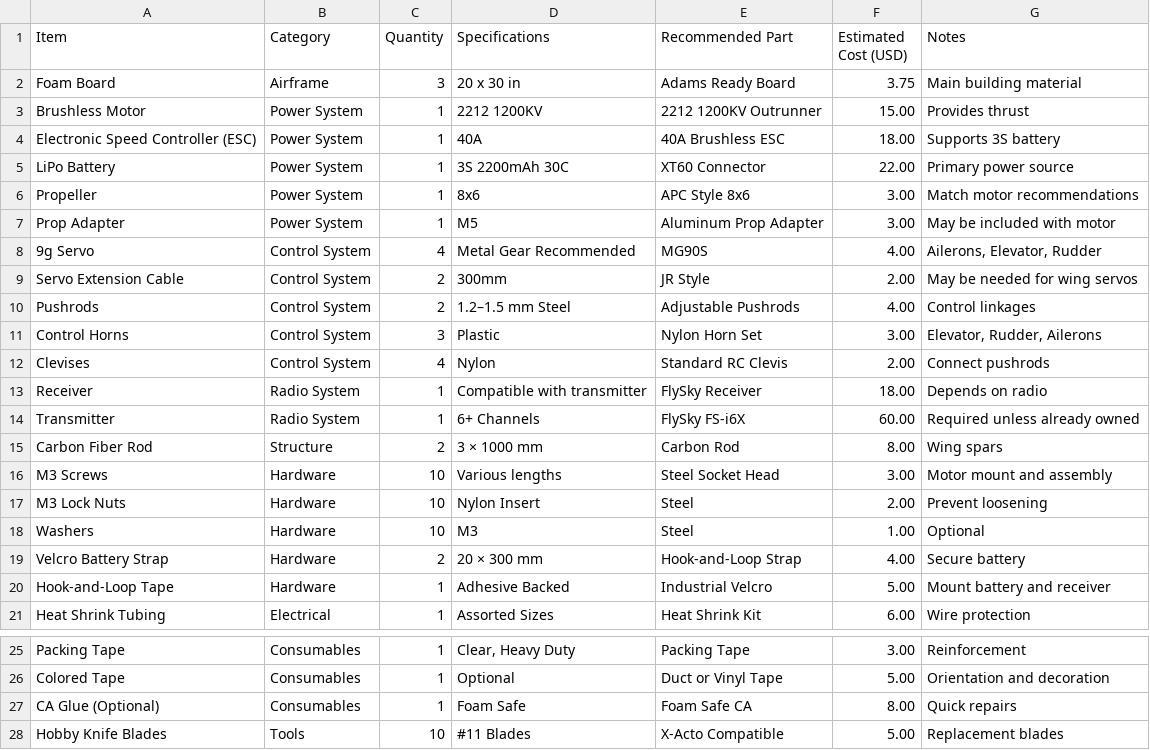
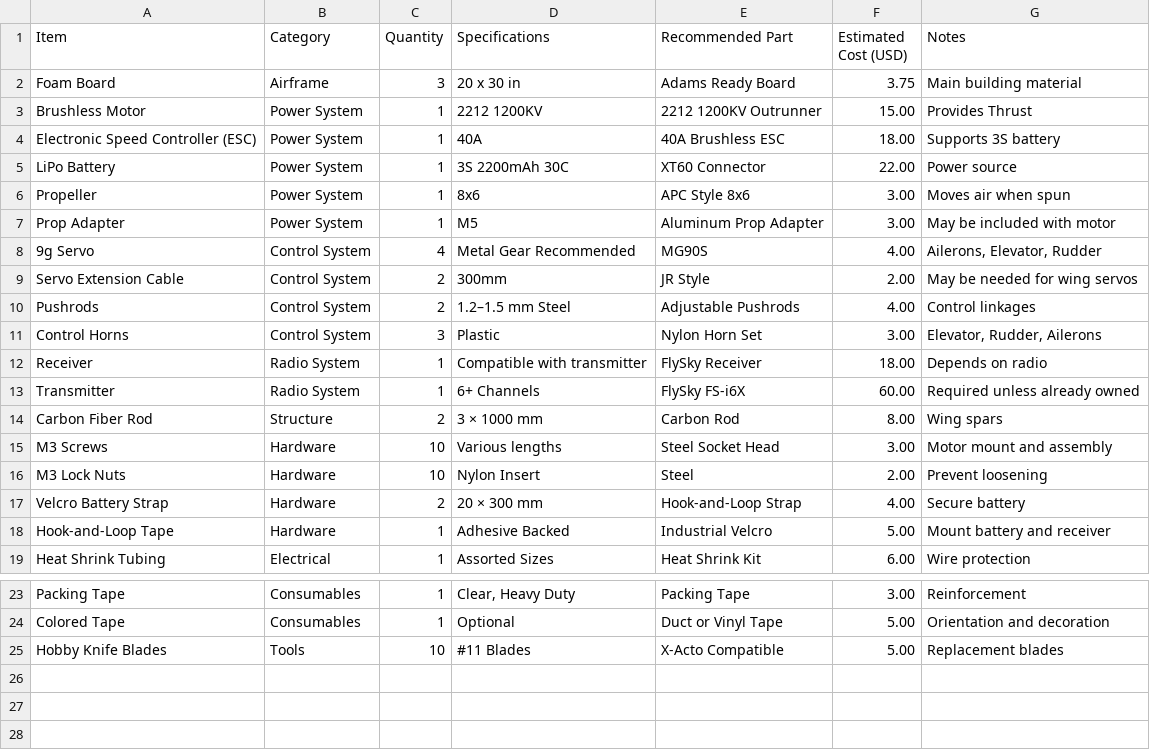
Before and after one commit to kartikwadhone/DIY-Cessna-style-RC-plane-trainer, a CSV file: bom.csv, drawn as a sheet; only a part is shown, gaps mark what is left out.

Commit message:
Modify bom.csv with updated parts and descriptions
Updated item details for Brushless Motor, LiPo Battery, Propeller, and removed CA Glue.

```diff
--- a/bom.csv
+++ b/bom.csv
@@ -2,6 +2,6 @@ Item,Category,Quantity,Specifications,Recommended Part,Estimated Cost (USD),Note
 Foam Board,Airframe,3,"20 x 30 in",Adams Ready Board,3.75,"Main building material"
-Brushless Motor,Power System,1,2212 1200KV,2212 1200KV Outrunner,15.00,"Provides thrust"
+Brushless Motor,Power System,1,2212 1200KV,2212 1200KV Outrunner,15.00,"Provides Thrust"
 Electronic Speed Controller (ESC),Power System,1,40A,40A Brushless ESC,18.00,"Supports 3S battery"
-LiPo Battery,Power System,1,"3S 2200mAh 30C",XT60 Connector,22.00,"Primary power source"
-Propeller,Power System,1,8x6,APC Style 8x6,3.00,"Match motor recommendations"
+LiPo Battery,Power System,1,"3S 2200mAh 30C",XT60 Connector,22.00,"Power source"
+Propeller,Power System,1,8x6,APC Style 8x6,3.00,"Moves air when spun"
 Prop Adapter,Power System,1,M5,Aluminum Prop Adapter,3.00,"May be included with motor"
@@ -11,3 +11,2 @@ Pushrods,Control System,2,"1.2–1.5 mm Steel",Adjustable Pushrods,4.00,"Control
 Control Horns,Control System,3,Plastic,Nylon Horn Set,3.00,"Elevator, Rudder, Ailerons"
-Clevises,Control System,4,Nylon,Standard RC Clevis,2.00,"Connect pushrods"
 Receiver,Radio System,1,"Compatible with transmitter",FlySky Receiver,18.00,"Depends on radio"
@@ -17,3 +16,2 @@ M3 Screws,Hardware,10,"Various lengths",Steel Socket Head,3.00,"Motor mount and
 M3 Lock Nuts,Hardware,10,"Nylon Insert",Steel,2.00,"Prevent loosening"
-Washers,Hardware,10,M3,Steel,1.00,"Optional"
 Velcro Battery Strap,Hardware,2,"20 × 300 mm",Hook-and-Loop Strap,4.00,"Secure battery"
@@ -26,3 +24,2 @@ Packing Tape,Consumables,1,"Clear, Heavy Duty",Packing Tape,3.00,"Reinforcement"
 Colored Tape,Consumables,1,Optional,"Duct or Vinyl Tape",5.00,"Orientation and decoration"
-CA Glue (Optional),Consumables,1,"Foam Safe","Foam Safe CA",8.00,"Quick repairs"
 Hobby Knife Blades,Tools,10,"#11 Blades","X-Acto Compatible",5.00,"Replacement blades"
```
